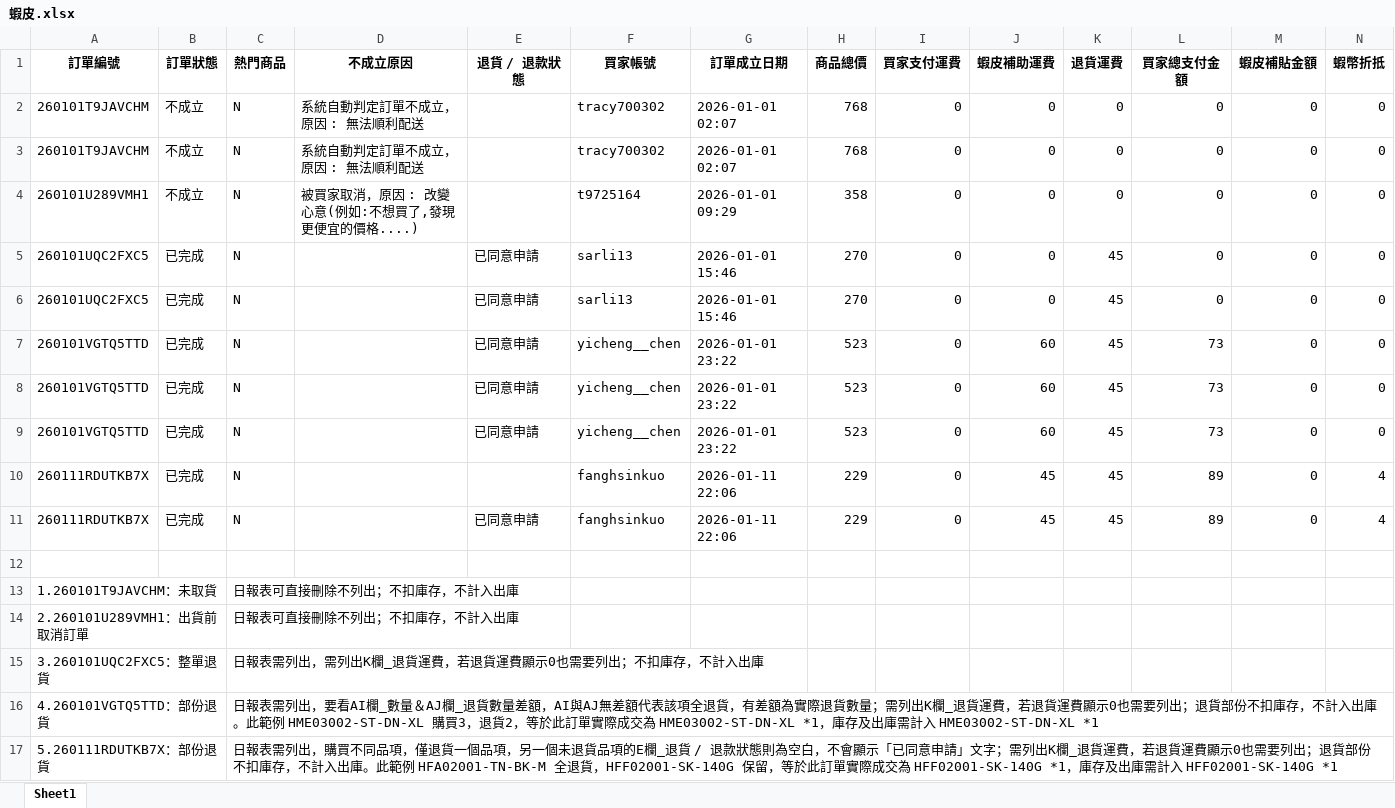
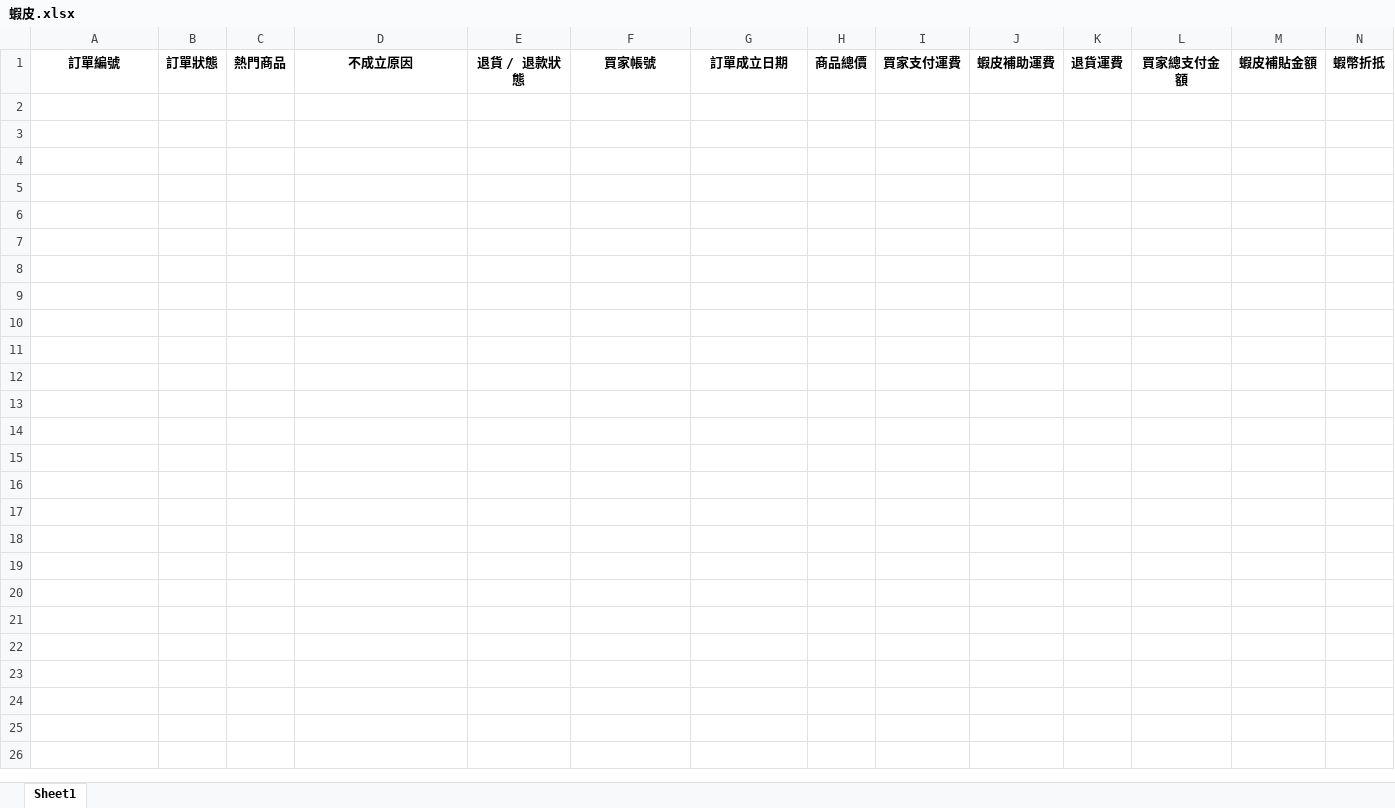
Before and after one commit to lee2nd/e-commerce-ERP-system-streamlit-app, an Excel workbook: data/蝦皮.xlsx, sheet Sheet1, drawn as a sheet; only a part is shown; values as stored, in another font and other column widths than the file's, no borders; rows hold the shown columns only; the diff names each change by its address in the sheet, - before the commit and + after, or states it on an @@ line.

Commit message:
chore: clear 蝦皮.xlsx

```diff
--- a/data/蝦皮.xlsx (sheet Sheet1)
+++ b/data/蝦皮.xlsx (sheet Sheet1)
-row 2: 260101T9JAVCHM | 不成立 | N | 系統自動判定訂單不成立，原因 : 無法順利配送 |  | tracy700302 | 2026-01-01 02:07 | 768 | 0 | 0 | 0 | 0 | 0 | 0
-row 3: 260101T9JAVCHM | 不成立 | N | 系統自動判定訂單不成立，原因 : 無法順利配送 |  | tracy700302 | 2026-01-01 02:07 | 768 | 0 | 0 | 0 | 0 | 0 | 0
-row 4: 260101U289VMH1 | 不成立 | N | 被買家取消，原因 : 改變心意(例如:不想買了,發現更便宜的價格....) |  | t9725164 | 2026-01-01 09:29 | 358 | 0 | 0 | 0 | 0 | 0 | 0
-row 5: 260101UQC2FXC5 | 已完成 | N |  | 已同意申請 | sarli13 | 2026-01-01 15:46 | 270 | 0 | 0 | 45 | 0 | 0 | 0
-row 6: 260101UQC2FXC5 | 已完成 | N |  | 已同意申請 | sarli13 | 2026-01-01 15:46 | 270 | 0 | 0 | 45 | 0 | 0 | 0
-row 7: 260101VGTQ5TTD | 已完成 | N |  | 已同意申請 | yicheng__chen | 2026-01-01 23:22 | 523 | 0 | 60 | 45 | 73 | 0 | 0
-row 8: 260101VGTQ5TTD | 已完成 | N |  | 已同意申請 | yicheng__chen | 2026-01-01 23:22 | 523 | 0 | 60 | 45 | 73 | 0 | 0
-row 9: 260101VGTQ5TTD | 已完成 | N |  | 已同意申請 | yicheng__chen | 2026-01-01 23:22 | 523 | 0 | 60 | 45 | 73 | 0 | 0
-row 10: 260111RDUTKB7X | 已完成 | N |  |  | fanghsinkuo | 2026-01-11 22:06 | 229 | 0 | 45 | 45 | 89 | 0 | 4
-row 11: 260111RDUTKB7X | 已完成 | N |  | 已同意申請 | fanghsinkuo | 2026-01-11 22:06 | 229 | 0 | 45 | 45 | 89 | 0 | 4
-row 12: (empty)
-row 13: 1.260101T9JAVCHM：未取貨 |  | 日報表可直接刪除不列出；不扣庫存，不計入出庫
-row 14: 2.260101U289VMH1：出貨前取消訂單 |  | 日報表可直接刪除不列出；不扣庫存，不計入出庫
-row 15: 3.260101UQC2FXC5：整單退貨 |  | 日報表需列出，需列出K欄_退貨運費，若退貨運費顯示0也需要列出；不扣庫存，不計入出庫
-row 16: 4.260101VGTQ5TTD：部份退貨 |  | 日報表需列出，要看AI欄_數量＆AJ欄_退貨數量差額，AI與AJ無差額代表該項全退貨，有差額為實際退貨數量；需列出K欄_退貨運費，若退貨運費顯示0也需要列出；退貨部份不扣庫存，不計入出庫。此範例 HME03002-ST-DN-XL 購買3，退貨2，等於此訂單實際成交為 HME03002-ST-DN-XL *1，庫存及出庫需計入 HME03002-ST-DN-XL *1
-row 17: 5.260111RDUTKB7X：部份退貨 |  | 日報表需列出，購買不同品項，僅退貨一個品項，另一個未退貨品項的E欄_退貨 / 退款狀態則為空白，不會顯示「已同意申請」文字；需列出K欄_退貨運費，若退貨運費顯示0也需要列出；退貨部份不扣庫存，不計入出庫。此範例 HFA02001-TN-BK-M 全退貨，HFF02001-SK-140G 保留，等於此訂單實際成交為 HFF02001-SK-140G *1，庫存及出庫需計入 HFF02001-SK-140G *1
```
